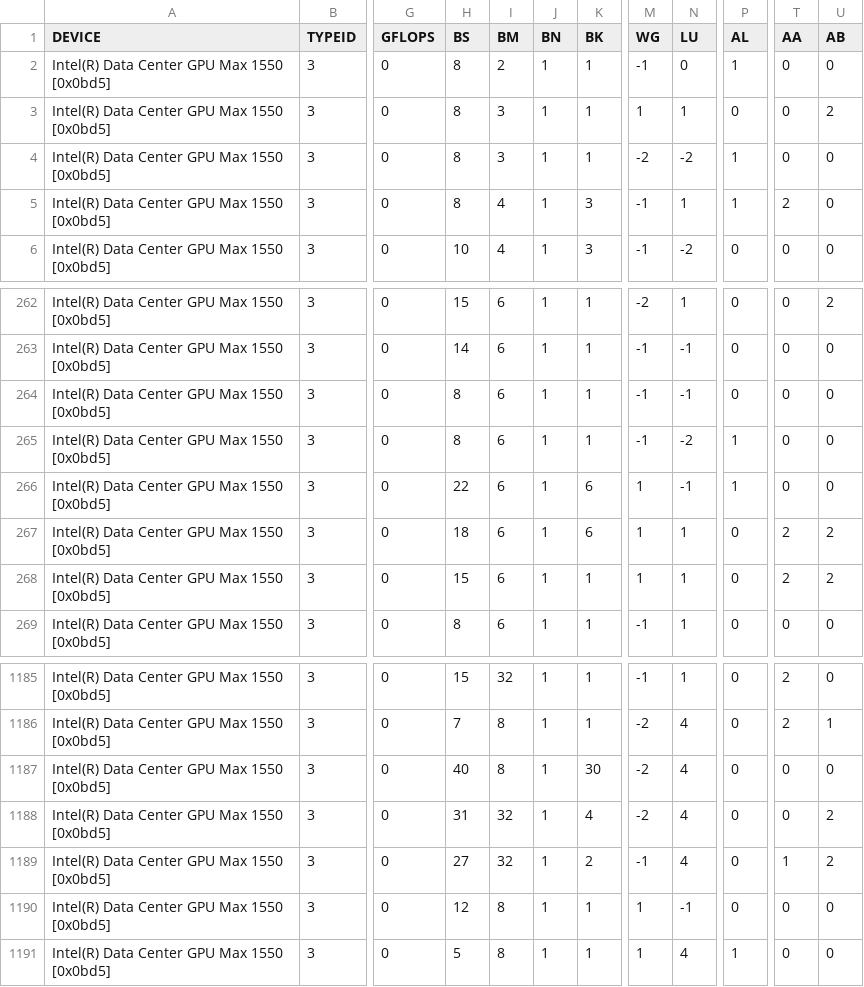
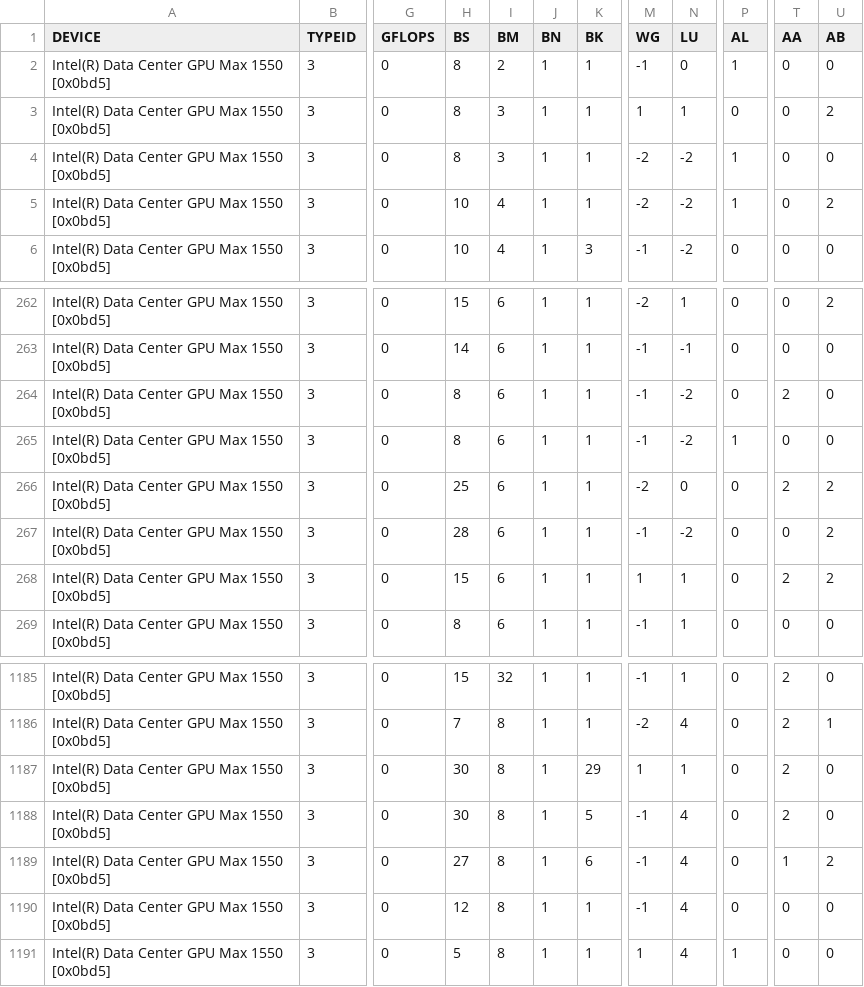
Before and after one commit to hfp/dbcsr, a CSV file: src/acc/opencl/smm/params/tune_multiply_PVC.csv, drawn as a sheet; only a part is shown, gaps mark what is left out; the diff covers the shown part only; the diff names each change by its address in the sheet, - before the commit and + after, or states it on an @@ line.

Commit message:
Updated tuned parameters.

```diff
--- a/src/acc/opencl/smm/params/tune_multiply_PVC.csv
+++ b/src/acc/opencl/smm/params/tune_multiply_PVC.csv
-H5 (BS): 8
+H5 (BS): 10
-K5 (BK): 3
+K5 (BK): 1
-M5 (WG): -1
+M5 (WG): -2
-N5 (LU): 1
+N5 (LU): -2
-T5 (AA): 2
+T5 (AA): 0
-U5 (AB): 0
+U5 (AB): 2
-N264 (LU): -1
+N264 (LU): -2
-T264 (AA): 0
+T264 (AA): 2
-H266 (BS): 22
+H266 (BS): 25
-K266:K267 (BK): 6
+K266:K267 (BK): 1
-M266 (WG): 1
+M266 (WG): -2
-N266 (LU): -1
+N266 (LU): 0
-P266 (AL): 1
+P266 (AL): 0
-T266 (AA): 0
+T266 (AA): 2
-U266 (AB): 0
+U266 (AB): 2
-H267 (BS): 18
+H267 (BS): 28
-M267 (WG): 1
+M267 (WG): -1
-N267 (LU): 1
+N267 (LU): -2
-T267 (AA): 2
+T267 (AA): 0
-H1187 (BS): 40
+H1187 (BS): 30
-K1187 (BK): 30
+K1187 (BK): 29
-M1187 (WG): -2
+M1187 (WG): 1
-N1187 (LU): 4
+N1187 (LU): 1
-T1187:T1188 (AA): 0
+T1187:T1188 (AA): 2
-H1188 (BS): 31
+H1188 (BS): 30
-I1188:I1189 (BM): 32
+I1188:I1189 (BM): 8
-K1188 (BK): 4
+K1188 (BK): 5
-M1188 (WG): -2
+M1188 (WG): -1
-U1188 (AB): 2
+U1188 (AB): 0
-K1189 (BK): 2
+K1189 (BK): 6
-M1190 (WG): 1
+M1190 (WG): -1
-N1190 (LU): -1
+N1190 (LU): 4
```
Also changed, not shown: 118 edited cells elsewhere in this file.
